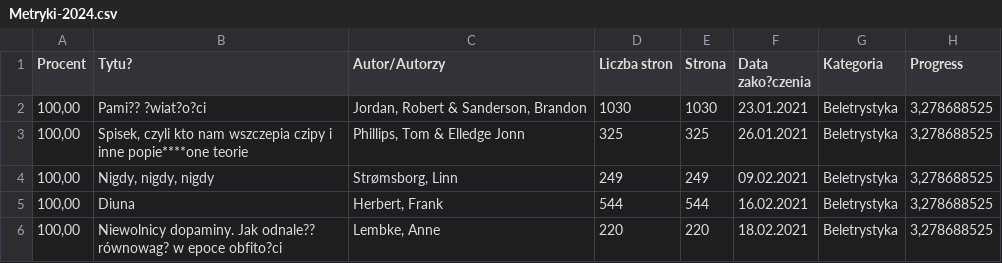
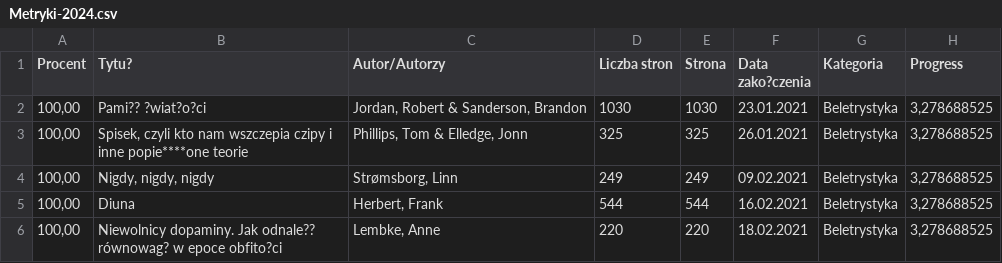
Before and after one commit to pmokry/PersonalMetrics, a CSV file: Bookshelf.Tests/importTestData/Metryki-2024.csv, drawn as a sheet; only a part is shown; the diff names each change by its address in the sheet, - before the commit and + after, or states it on an @@ line.

Commit message:
[PM-1] draft for importing existing metrics - read multiple books, start reading progress entries - 2024 file strategy

```diff
--- a/Bookshelf.Tests/importTestData/Metryki-2024.csv
+++ b/Bookshelf.Tests/importTestData/Metryki-2024.csv
-C3 (Autor/Autorzy): Phillips, Tom & Elledge Jonn
+C3 (Autor/Autorzy): Phillips, Tom & Elledge, Jonn
```
Also changed, not shown: 6 other files.
